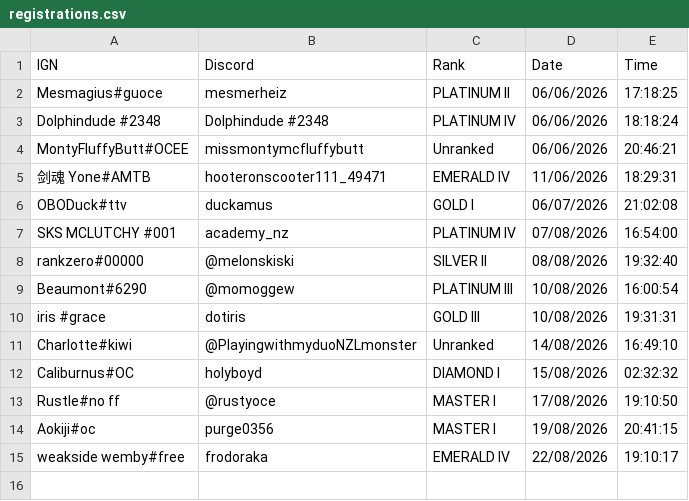
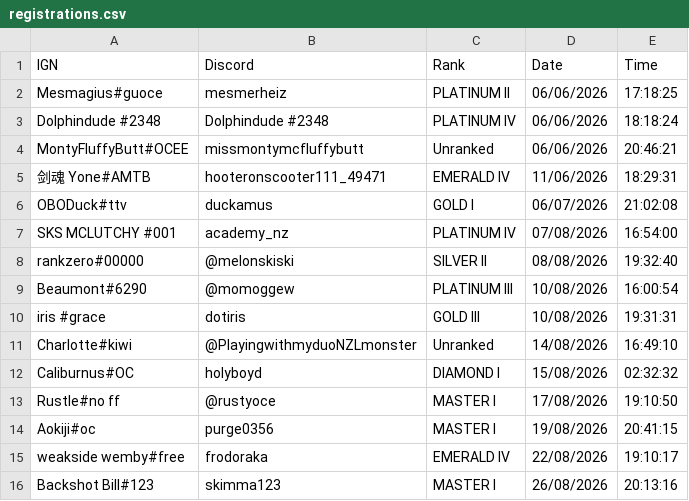
Before and after one commit to nzlrattourney/rattourney, a CSV file: registrations.csv, drawn as a sheet.

Commit message:
Add tournament registration

```diff
--- a/registrations.csv
+++ b/registrations.csv
@@ -15 +15,2 @@ Aokiji#oc,purge0356,MASTER I,19/08/2026, 20:41:15
 weakside wemby#free,frodoraka,EMERALD IV,22/08/2026, 19:10:17
+Backshot Bill#123,skimma123,MASTER I,26/08/2026, 20:13:16
```
